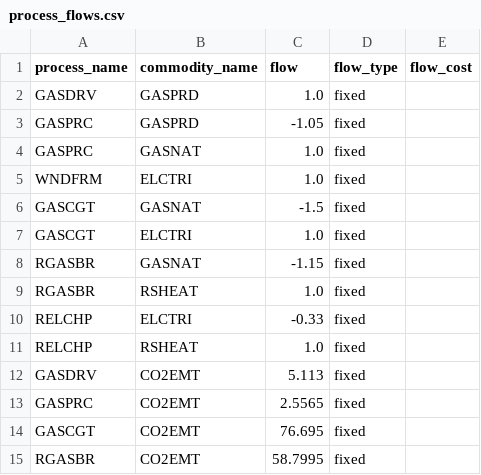
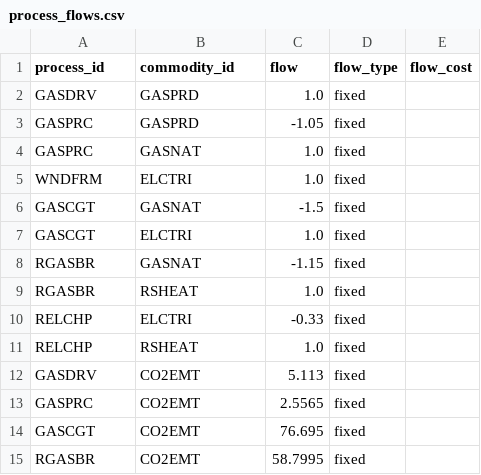
Before and after one commit to EnergySystemsModellingLab/MUSE_2.0, a CSV file: examples/simple/process_flows.csv, drawn as a sheet.

```diff
--- a/examples/simple/process_flows.csv
+++ b/examples/simple/process_flows.csv
@@ -1,2 +1,2 @@
-process_name,commodity_name,flow,flow_type,flow_cost
+process_id,commodity_id,flow,flow_type,flow_cost
 GASDRV,GASPRD,1.0,fixed,
```
Also changed, not shown: examples/simple/agents.csv, examples/simple/assets.csv, 15 other files.
